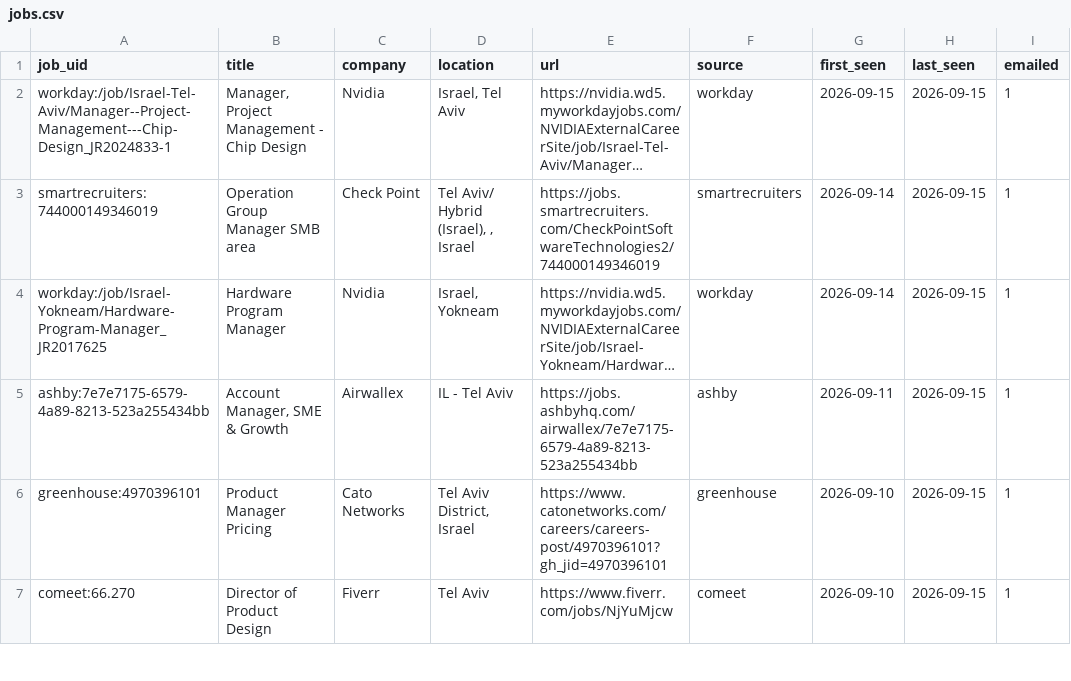
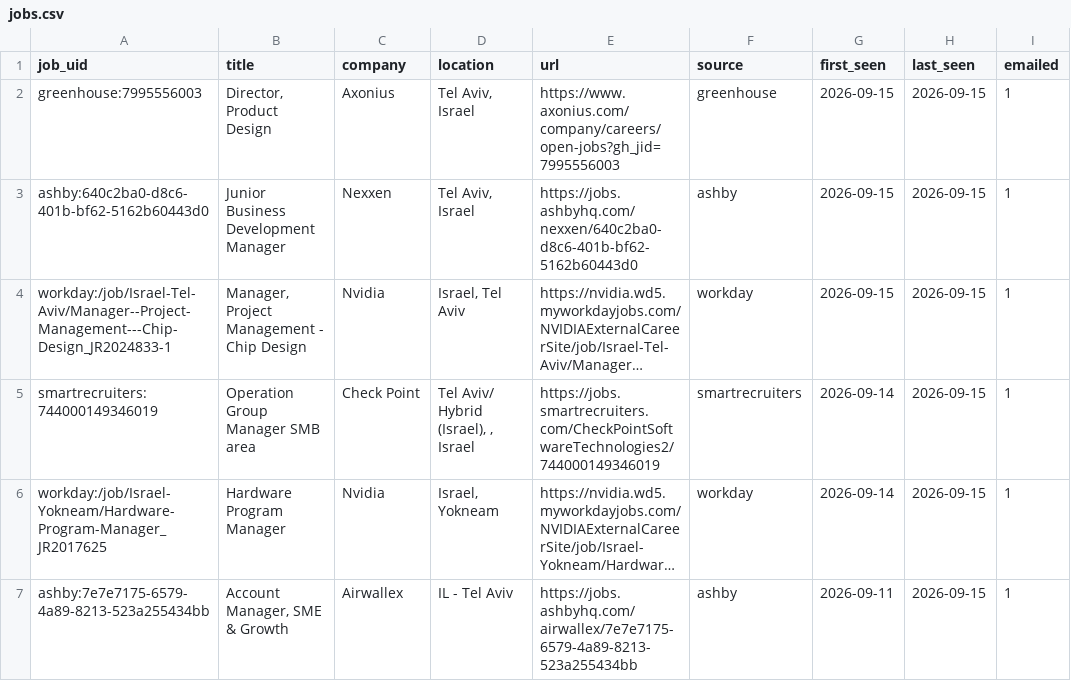
Before and after one commit to danszwec/job-scanner, a CSV file: jobs.csv, drawn as a sheet; only a part is shown; the shorter side is filled out with more unchanged rows; long unchanged cells end in …; the diff names each change by its address in the sheet, - before the commit and + after, or states it on an @@ line.

```diff
--- a/jobs.csv
+++ b/jobs.csv
+row 2: greenhouse:7995556003 | Director, Product Design | Axonius | Tel Aviv, Israel | https://www.axonius.com/company/careers/open-jobs?gh_jid=7995556003 | greenhouse | 2026-09-15 | 2026-09-15 | 1
+row 3: ashby:640c2ba0-d8c6-401b-bf62-5162b60443d0 | Junior Business Development Manager | Nexxen | Tel Aviv, Israel | https://jobs.ashbyhq.com/nexxen/640c2ba0-d8c6-401b-bf62-5162b60443d0 | ashby | 2026-09-15 | 2026-09-15 | 1
```
Also changed, not shown: 1 other file.
